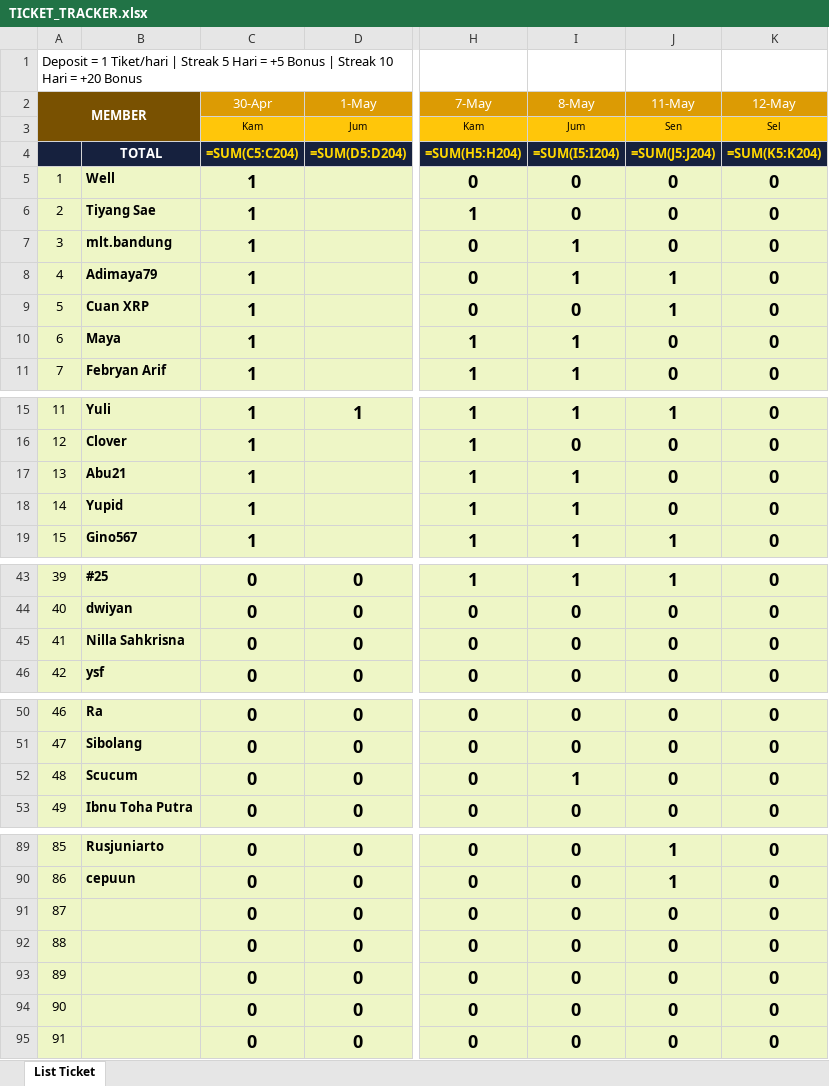
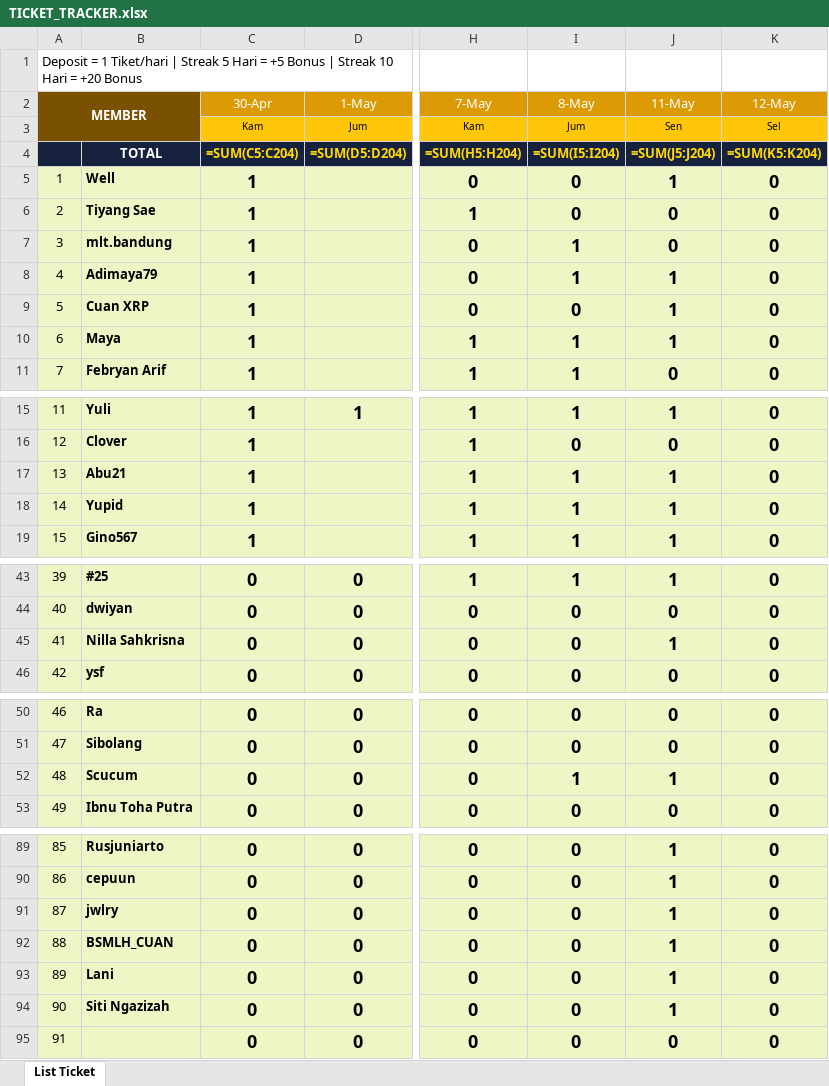
Before and after one commit to analystkael/tickettracker, an Excel workbook: TICKET_TRACKER.xlsx, sheet List Ticket, drawn as a sheet; only a part is shown, gaps mark what is left out; values as stored, in another font and other column widths than the file's, no borders; formulas without a stored value are shown as written; the diff covers the shown part only; the diff names each change by its address in the sheet, - before the commit and + after, or states it on an @@ line.

```diff
--- a/TICKET_TRACKER.xlsx (sheet List Ticket)
+++ b/TICKET_TRACKER.xlsx (sheet List Ticket)
-J5 (11-May): 0
+J5 (11-May): 1
-J10 (11-May): 0
+J10 (11-May): 1
-J17:J18 (11-May): 0
+J17:J18 (11-May): 1
-J45 (11-May): 0
+J45 (11-May): 1
-J52 (11-May): 0
+J52 (11-May): 1
-B91: (empty)
+B91: jwlry
-J91:J94 (11-May): 0
+J91:J94 (11-May): 1
-B92: (empty)
+B92: BSMLH_CUAN
-B93: (empty)
+B93: Lani
-B94: (empty)
+B94: Siti Ngazizah
```
Also changed, not shown: 5 edited cells elsewhere in this sheet, TICKET TRACKER.xlsx.
